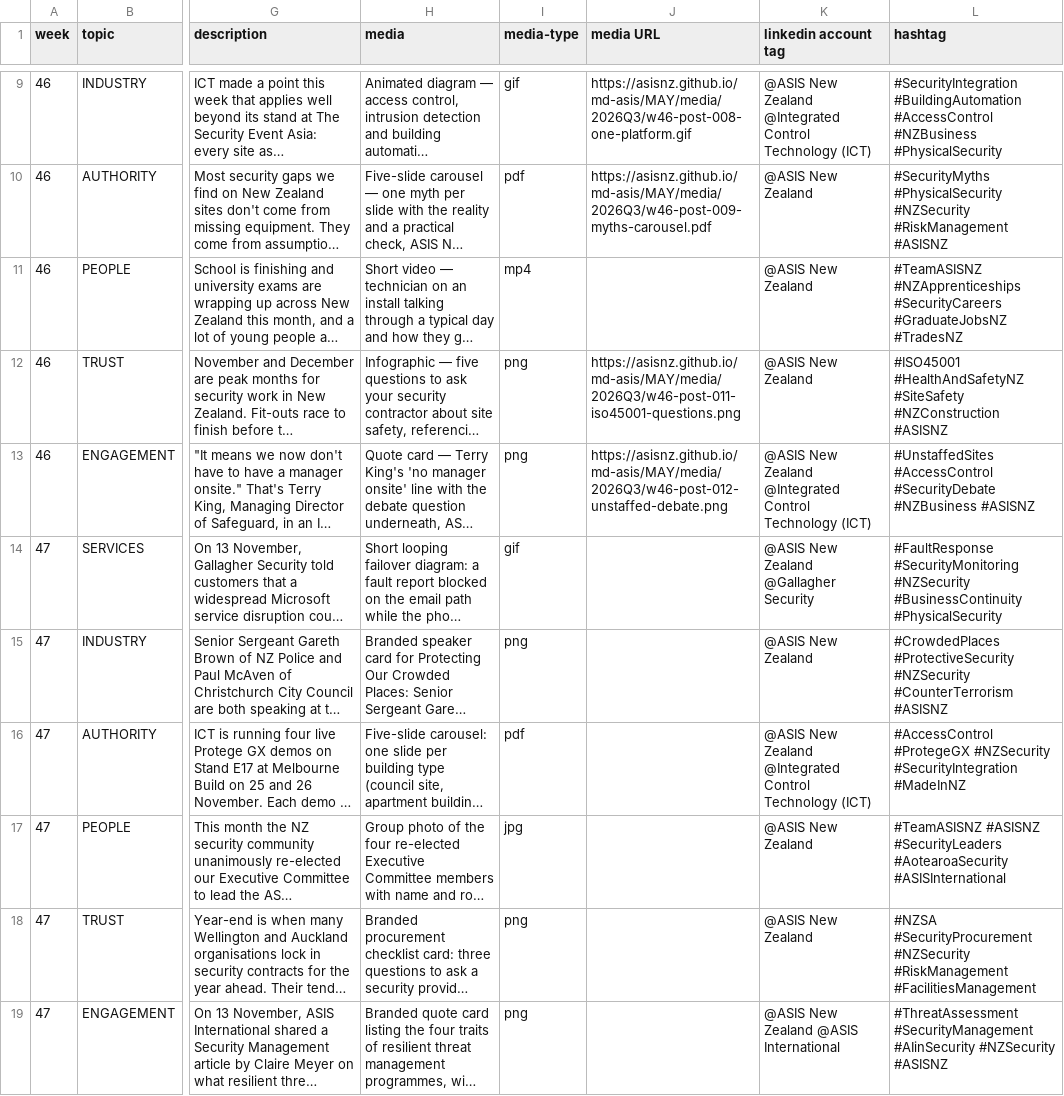
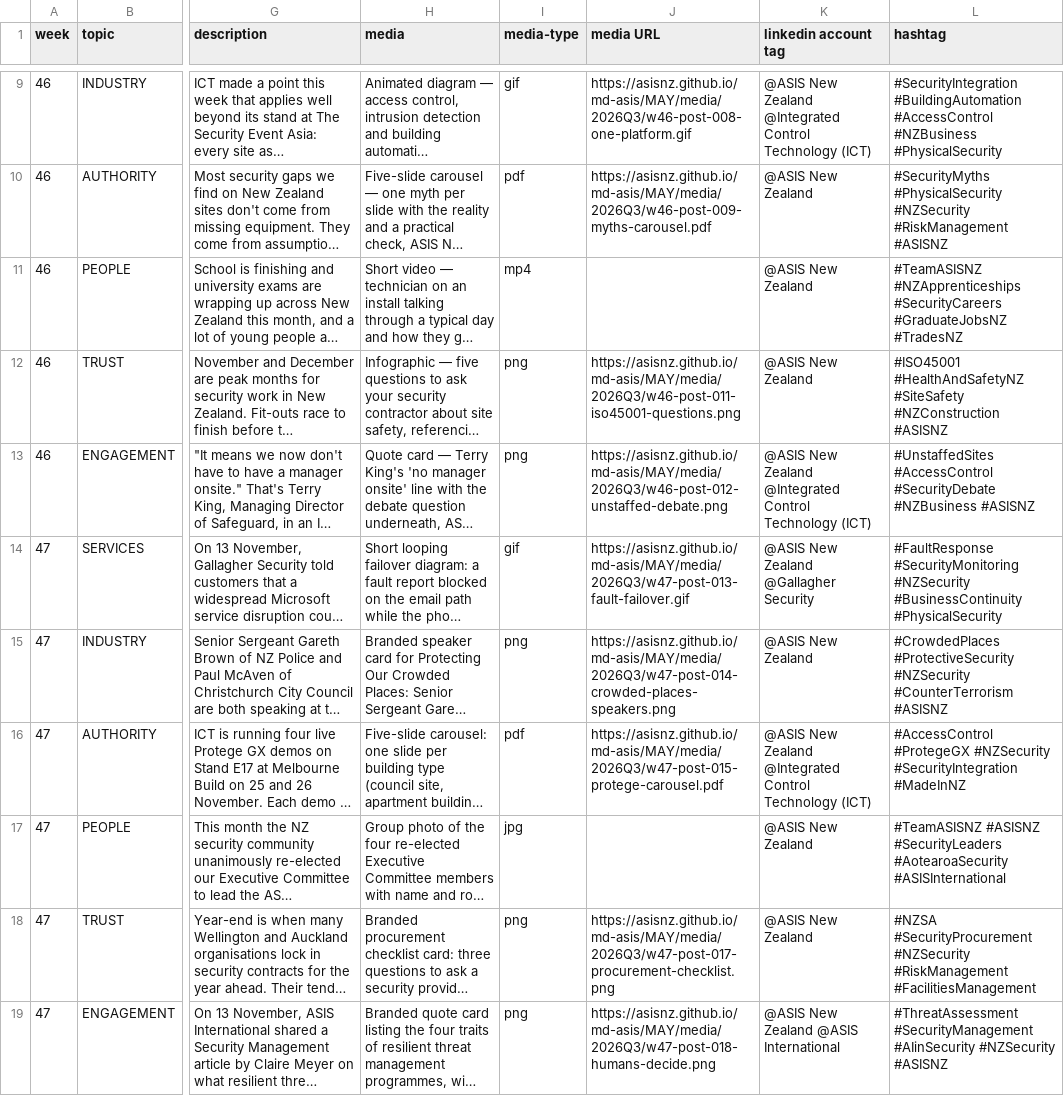
Before and after one commit to asisnz/md-asis, a CSV file: COULD/TABLE-2026Q3.csv, drawn as a sheet; only a part is shown, gaps mark what is left out; long unchanged cells end in …; the diff names each change by its address in the sheet, - before the commit and + after, or states it on an @@ line.

```diff
--- a/COULD/TABLE-2026Q3.csv
+++ b/COULD/TABLE-2026Q3.csv
-J14 (media URL): (empty)
+J14 (media URL): https://asisnz.github.io/md-asis/MAY/media/2026Q3/w47-post-013-fault-failover.gif
-J15 (media URL): (empty)
+J15 (media URL): https://asisnz.github.io/md-asis/MAY/media/2026Q3/w47-post-014-crowded-places-speakers.png
-J16 (media URL): (empty)
+J16 (media URL): https://asisnz.github.io/md-asis/MAY/media/2026Q3/w47-post-015-protege-carousel.pdf
-J18 (media URL): (empty)
+J18 (media URL): https://asisnz.github.io/md-asis/MAY/media/2026Q3/w47-post-017-procurement-checklist.png
-J19 (media URL): (empty)
+J19 (media URL): https://asisnz.github.io/md-asis/MAY/media/2026Q3/w47-post-018-humans-decide.png
```
Also changed, not shown: 10 other files.
